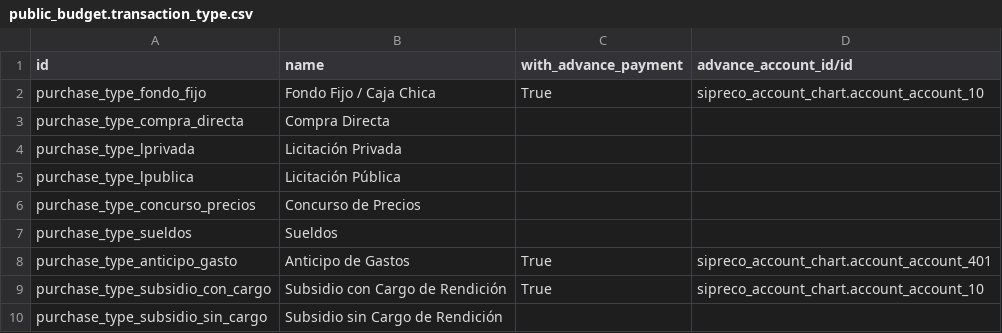
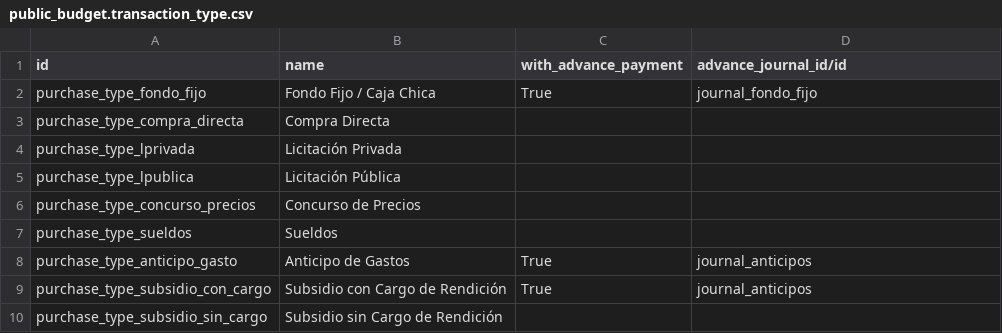
Before and after one commit to ingadhoc/odoo-public-administration, a CSV file: addons/sipreco_setup_data/demo/public_budget.transaction_type.csv, drawn as a sheet.

```diff
--- a/addons/sipreco_setup_data/demo/public_budget.transaction_type.csv
+++ b/addons/sipreco_setup_data/demo/public_budget.transaction_type.csv
@@ -1,3 +1,3 @@
-id,name,with_advance_payment,advance_account_id/id
-purchase_type_fondo_fijo,Fondo Fijo / Caja Chica,True,sipreco_account_chart.account_account_10
+id,name,with_advance_payment,advance_journal_id/id
+purchase_type_fondo_fijo,Fondo Fijo / Caja Chica,True,journal_fondo_fijo
 purchase_type_compra_directa,Compra Directa,,
@@ -7,4 +7,4 @@ purchase_type_concurso_precios,Concurso de Precios,,
 purchase_type_sueldos,Sueldos,,
-purchase_type_anticipo_gasto,Anticipo de Gastos,True,sipreco_account_chart.account_account_401
-purchase_type_subsidio_con_cargo,Subsidio con Cargo de Rendición,True,sipreco_account_chart.account_account_10
+purchase_type_anticipo_gasto,Anticipo de Gastos,True,journal_anticipos
+purchase_type_subsidio_con_cargo,Subsidio con Cargo de Rendición,True,journal_anticipos
 purchase_type_subsidio_sin_cargo,Subsidio sin Cargo de Rendición,,
```
Also changed, not shown: addons/sipreco_setup_data/demo/account.journal.csv, 14 other files.
